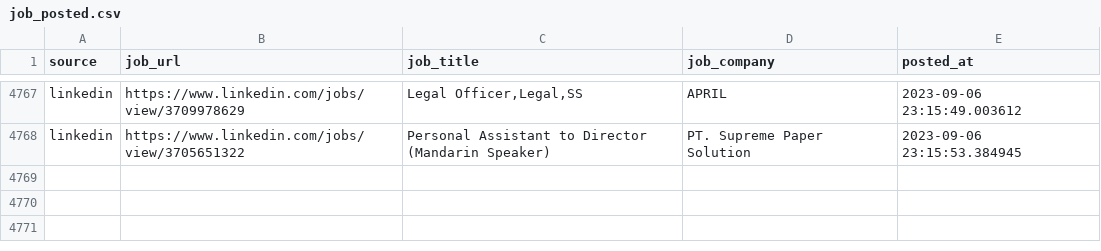
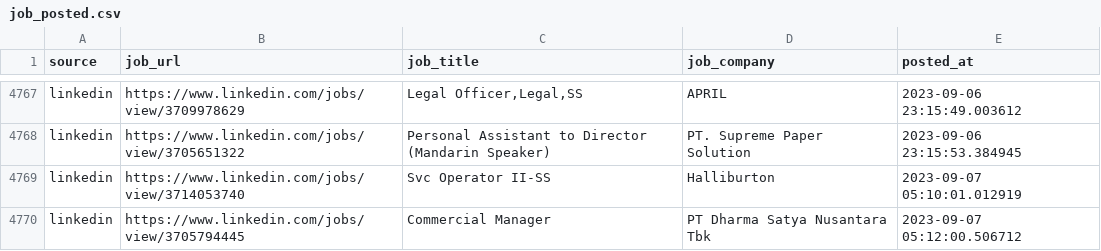
Before and after one commit to Rachdyan/geosains-job-crawler, a CSV file: data/job_posted.csv, drawn as a sheet; only a part is shown, gaps mark what is left out.

```diff
--- a/data/job_posted.csv
+++ b/data/job_posted.csv
@@ -4768 +4768,3 @@
 "linkedin","https://www.linkedin.com/jobs/view/3705651322","Personal Assistant to Director (Mandarin Speaker)","PT. Supreme Paper Solution",2023-09-06 23:15:53.384945
+"linkedin","https://www.linkedin.com/jobs/view/3714053740","Svc Operator II-SS","Halliburton",2023-09-07 05:10:01.012919
+"linkedin","https://www.linkedin.com/jobs/view/3705794445","Commercial Manager","PT Dharma Satya Nusantara Tbk",2023-09-07 05:12:00.506712
```
